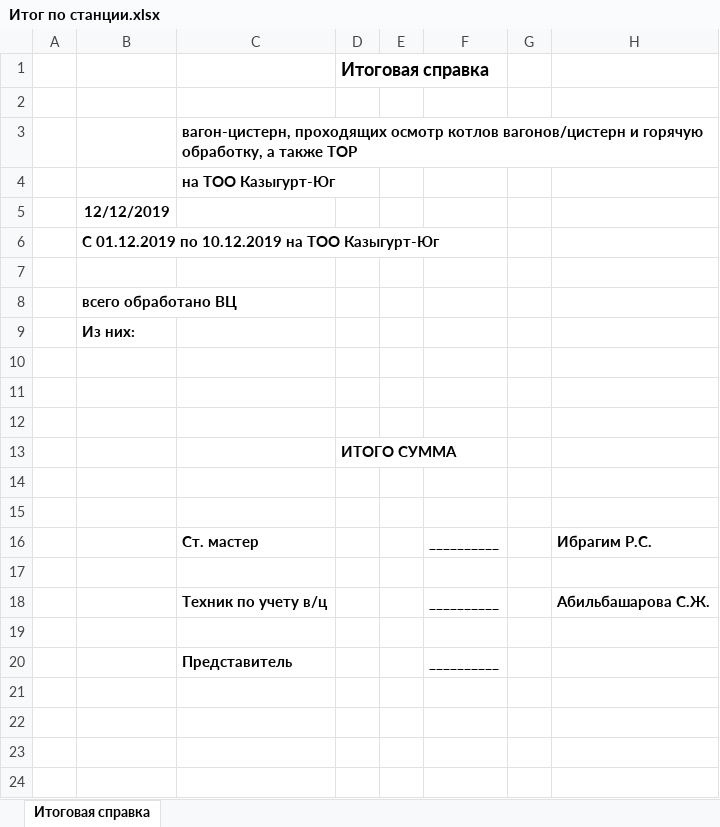
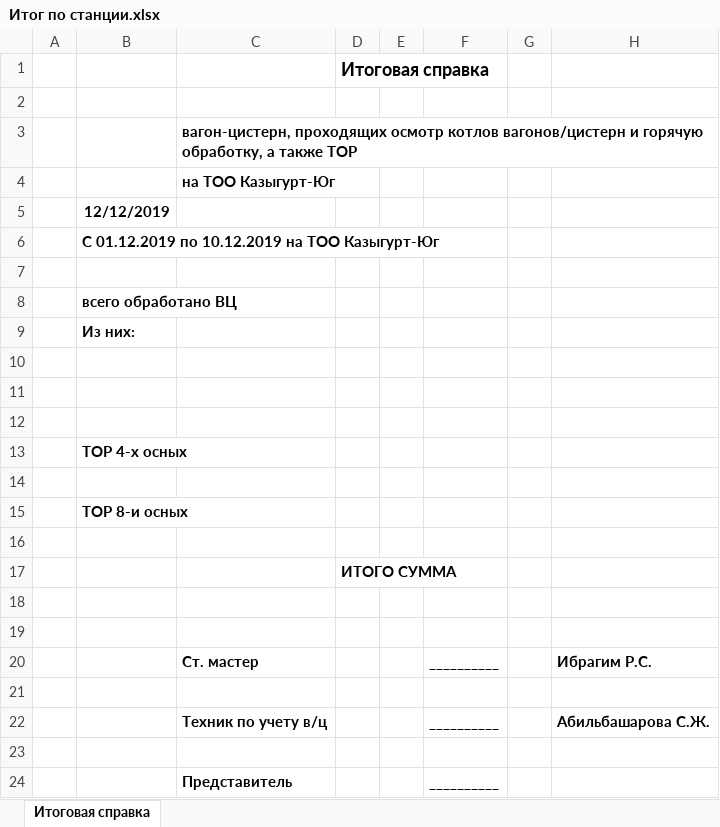
Before and after one commit to D1mash/CisAccount_Ky, an Excel workbook: Учет цистерн/Forms/ReportTemplates/Итог по станции.xlsx, sheet Итоговая справка, drawn as a sheet; values as stored, in another font and other column widths than the file's, no borders; the diff names each change by its address in the sheet, - before the commit and + after, or states it on an @@ line.

```diff
--- a/Учет цистерн/Forms/ReportTemplates/Итог по станции.xlsx (sheet Итоговая справка)
+++ b/Учет цистерн/Forms/ReportTemplates/Итог по станции.xlsx (sheet Итоговая справка)
+row 13:  | ТОР 4-х осных
+row 14: (empty)
+row 15:  | ТОР 8-и осных
+row 16: (empty)
```
Also changed, not shown: 1 other file.
